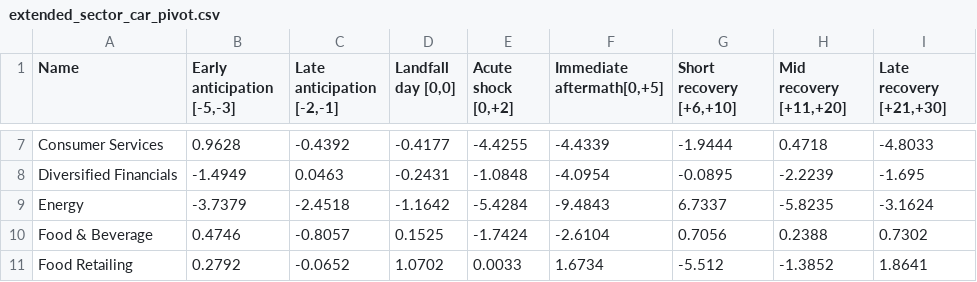
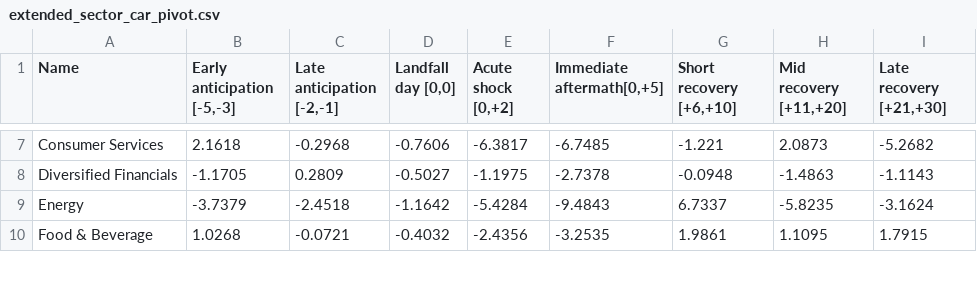
Before and after one commit to dehanf/Disaster-Shock-Market-Response, a CSV file: output/tables/extended_sector_car_pivot.csv, drawn as a sheet; only a part is shown, gaps mark what is left out; the diff covers the shown part only; the diff names each change by its address in the sheet, - before the commit and + after, or states it on an @@ line.

```diff
--- a/output/tables/extended_sector_car_pivot.csv
+++ b/output/tables/extended_sector_car_pivot.csv
-B7 (Early anticipation [-5,-3]): 0.9628
+B7 (Early anticipation [-5,-3]): 2.1618
-C7 (Late anticipation [-2,-1]): -0.4392
+C7 (Late anticipation [-2,-1]): -0.2968
-D7 (Landfall day [0,0]): -0.4177
+D7 (Landfall day [0,0]): -0.7606
-E7 (Acute shock [0,+2]): -4.4255
+E7 (Acute shock [0,+2]): -6.3817
-F7 (Immediate aftermath[0,+5]): -4.4339
+F7 (Immediate aftermath[0,+5]): -6.7485
-G7 (Short recovery [+6,+10]): -1.9444
+G7 (Short recovery [+6,+10]): -1.221
-H7 (Mid recovery [+11,+20]): 0.4718
+H7 (Mid recovery [+11,+20]): 2.0873
-I7 (Late recovery [+21,+30]): -4.8033
+I7 (Late recovery [+21,+30]): -5.2682
-B8 (Early anticipation [-5,-3]): -1.4949
+B8 (Early anticipation [-5,-3]): -1.1705
-C8 (Late anticipation [-2,-1]): 0.0463
+C8 (Late anticipation [-2,-1]): 0.2809
-D8 (Landfall day [0,0]): -0.2431
+D8 (Landfall day [0,0]): -0.5027
-E8 (Acute shock [0,+2]): -1.0848
+E8 (Acute shock [0,+2]): -1.1975
-F8 (Immediate aftermath[0,+5]): -4.0954
+F8 (Immediate aftermath[0,+5]): -2.7378
-G8 (Short recovery [+6,+10]): -0.0895
+G8 (Short recovery [+6,+10]): -0.0948
-H8 (Mid recovery [+11,+20]): -2.2239
+H8 (Mid recovery [+11,+20]): -1.4863
-I8 (Late recovery [+21,+30]): -1.695
+I8 (Late recovery [+21,+30]): -1.1143
-B10 (Early anticipation [-5,-3]): 0.4746
+B10 (Early anticipation [-5,-3]): 1.0268
-C10 (Late anticipation [-2,-1]): -0.8057
+C10 (Late anticipation [-2,-1]): -0.0721
-D10 (Landfall day [0,0]): 0.1525
+D10 (Landfall day [0,0]): -0.4032
-E10 (Acute shock [0,+2]): -1.7424
+E10 (Acute shock [0,+2]): -2.4356
-F10 (Immediate aftermath[0,+5]): -2.6104
+F10 (Immediate aftermath[0,+5]): -3.2535
-G10 (Short recovery [+6,+10]): 0.7056
+G10 (Short recovery [+6,+10]): 1.9861
-H10 (Mid recovery [+11,+20]): 0.2388
+H10 (Mid recovery [+11,+20]): 1.1095
-I10 (Late recovery [+21,+30]): 0.7302
+I10 (Late recovery [+21,+30]): 1.7915
-row 11: Food Retailing | 0.2792 | -0.0652 | 1.0702 | 0.0033 | 1.6734 | -5.512 | -1.3852 | 1.8641
```
Also changed, not shown: 1 removed row and 79 edited cells elsewhere in this file, output/tables/anticipation_sector_results.csv, output/tables/per_stock_car.csv, 22 other files.
